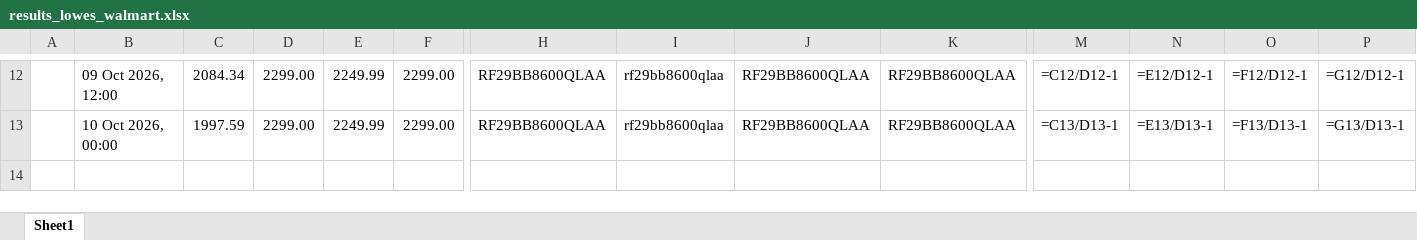
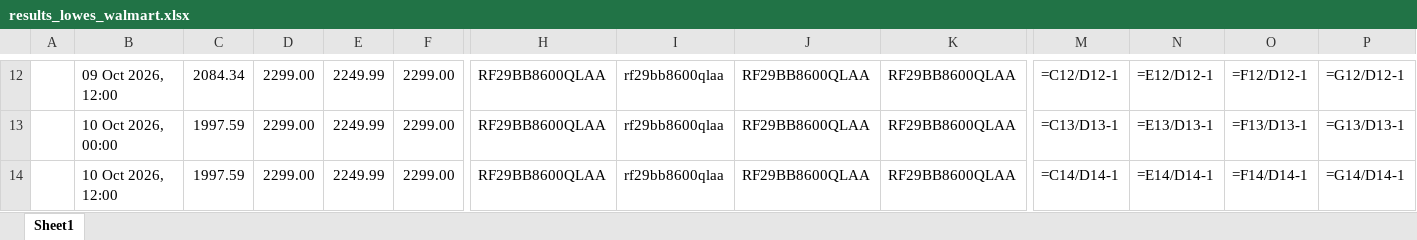
Before and after one commit to rathi-eucloid/DA-alert, an Excel workbook: outputs/results_lowes_walmart.xlsx, sheet Sheet1, drawn as a sheet; only a part is shown, gaps mark what is left out; values as stored, in another font and other column widths than the file's, no borders; formulas without a stored value are shown as written; rows hold the shown columns only; the diff names each change by its address in the sheet, - before the commit and + after, or states it on an @@ line.

```diff
--- a/outputs/results_lowes_walmart.xlsx (sheet Sheet1)
+++ b/outputs/results_lowes_walmart.xlsx (sheet Sheet1)
+row 14:  | 10 Oct 2026, 12:00 | 1997.59 | 2299.00 | 2249.99 | 2299.00 | RF29BB8600QLAA | rf29bb8600qlaa | RF29BB8600QLAA | RF29BB8600QLAA | =C14/D14-1 | =E14/D14-1 | =F14/D14-1 | =G14/D14-1
```
Also changed, not shown: 9 other files.
